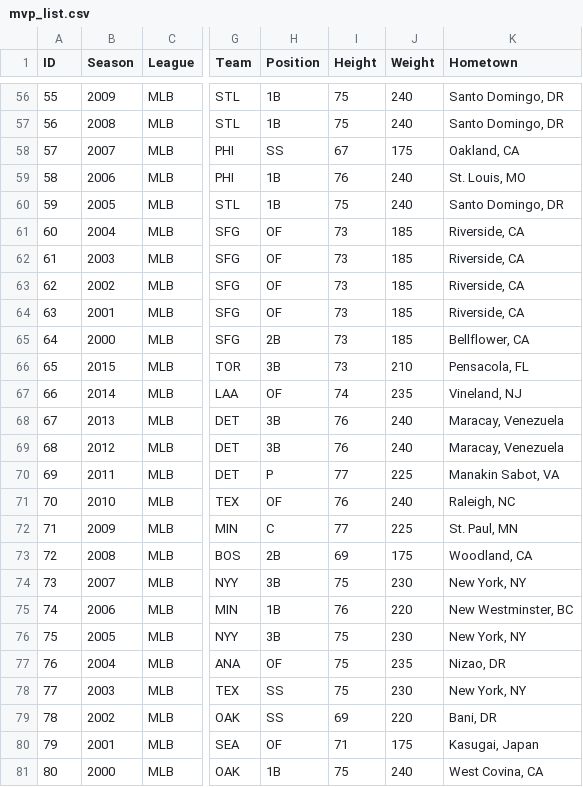
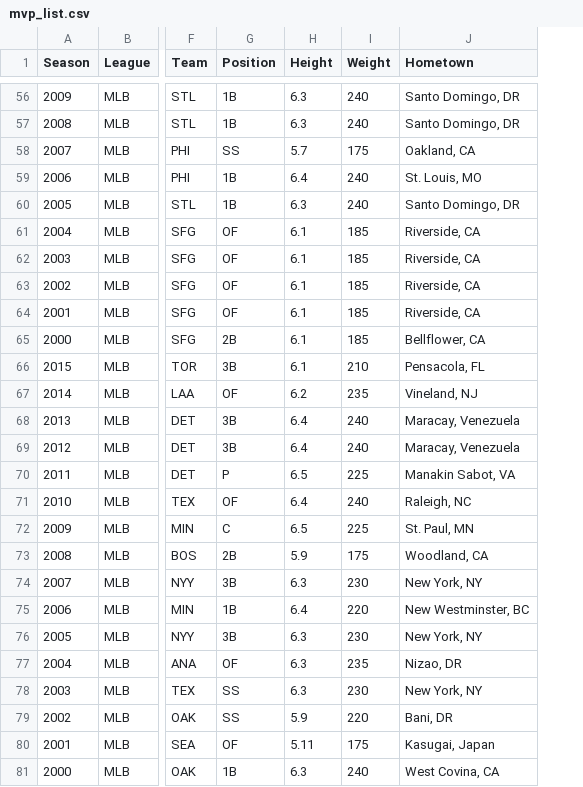
Before and after one commit to chrisjtraver/info3300-project2, a CSV file: data/mvp_list.csv, drawn as a sheet; only a part is shown, gaps mark what is left out; removed rows and columns are numbered as before the commit, all else as after; the diff covers the shown part only; the diff names each change by its address in the sheet, - before the commit and + after, or states it on an @@ line.

```diff
--- a/data/mvp_list.csv
+++ b/data/mvp_list.csv
-column A (ID), rows 56-81: 55 | 56 | 57 | 58 | 59 | 60 | 61 | 62 | 63 | 64 | 65 | 66 | 67 | 68 | 69 | 70 | 71 | 72 | 73 | 74 | 75 | 76 | 77 | 78 | 79 | 80
-H56:H57 (Height): 75
+H56:H57 (Height): 6.3
-H58 (Height): 67
+H58 (Height): 5.7
-H59 (Height): 76
+H59 (Height): 6.4
-H60 (Height): 75
+H60 (Height): 6.3
-H61:H66 (Height): 73
+H61:H66 (Height): 6.1
-H67 (Height): 74
+H67 (Height): 6.2
-H68:H69 (Height): 76
+H68:H69 (Height): 6.4
-H70 (Height): 77
+H70 (Height): 6.5
-H71 (Height): 76
+H71 (Height): 6.4
-H72 (Height): 77
+H72 (Height): 6.5
-H73 (Height): 69
+H73 (Height): 5.9
-H74 (Height): 75
+H74 (Height): 6.3
-H75 (Height): 76
+H75 (Height): 6.4
-H76:H78 (Height): 75
+H76:H78 (Height): 6.3
-H79 (Height): 69
+H79 (Height): 5.9
-H80 (Height): 71
+H80 (Height): 5.11
-H81 (Height): 75
+H81 (Height): 6.3
```
Also changed, not shown: 56 edited cells elsewhere in this file, data/player_stats/nba/allen_iverson.csv, data/player_stats/nba/dirk_nowitzki.csv, 43 other files.
